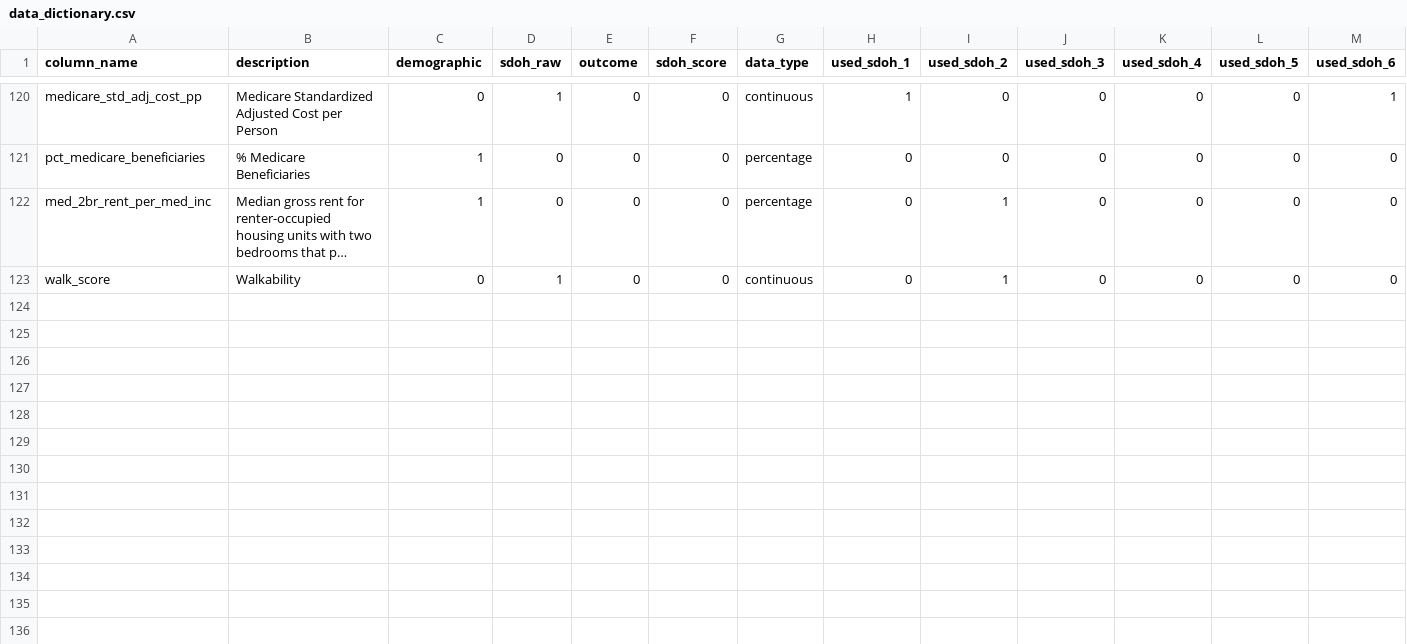
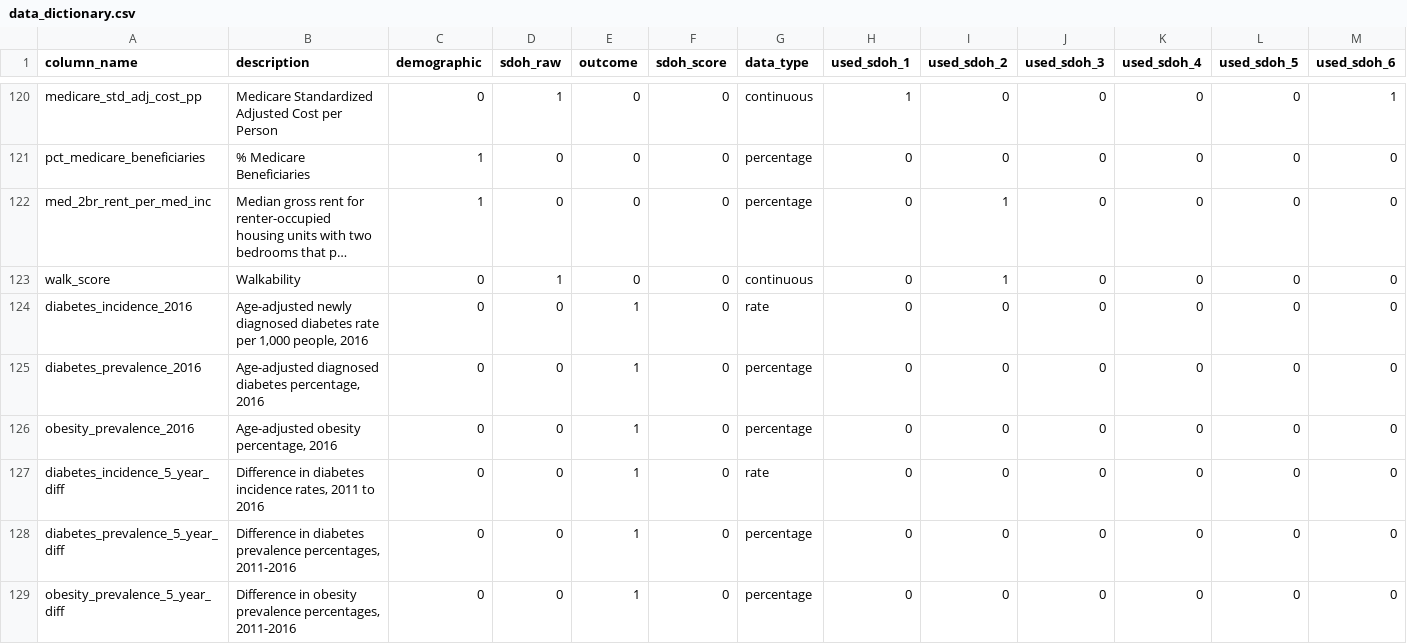
Before and after one commit to mathematica-mpr/CommunityConnector, a CSV file: data/data_dictionary.csv, drawn as a sheet; only a part is shown, gaps mark what is left out; long unchanged cells end in …; rows hold the shown columns only; the diff names each change by its address in the sheet, - before the commit and + after, or states it on an @@ line.

Commit message:
feat: add cdc diabetes and obesity prevalence/incidence and differences

```diff
--- a/data/data_dictionary.csv
+++ b/data/data_dictionary.csv
+row 124: diabetes_incidence_2016 | Age-adjusted newly diagnosed diabetes rate per 1,000 people, 2016 | 0 | 0 | 1 | 0 | rate | 0 | 0 | 0 | 0 | 0 | 0
+row 125: diabetes_prevalence_2016 | Age-adjusted diagnosed diabetes percentage, 2016 | 0 | 0 | 1 | 0 | percentage | 0 | 0 | 0 | 0 | 0 | 0
+row 126: obesity_prevalence_2016 | Age-adjusted obesity percentage, 2016 | 0 | 0 | 1 | 0 | percentage | 0 | 0 | 0 | 0 | 0 | 0
+row 127: diabetes_incidence_5_year_diff | Difference in diabetes incidence rates, 2011 to 2016 | 0 | 0 | 1 | 0 | rate | 0 | 0 | 0 | 0 | 0 | 0
+row 128: diabetes_prevalence_5_year_diff | Difference in diabetes prevalence percentages, 2011-2016 | 0 | 0 | 1 | 0 | percentage | 0 | 0 | 0 | 0 | 0 | 0
+row 129: obesity_prevalence_5_year_diff | Difference in obesity prevalence percentages, 2011-2016 | 0 | 0 | 1 | 0 | percentage | 0 | 0 | 0 | 0 | 0 | 0
```
